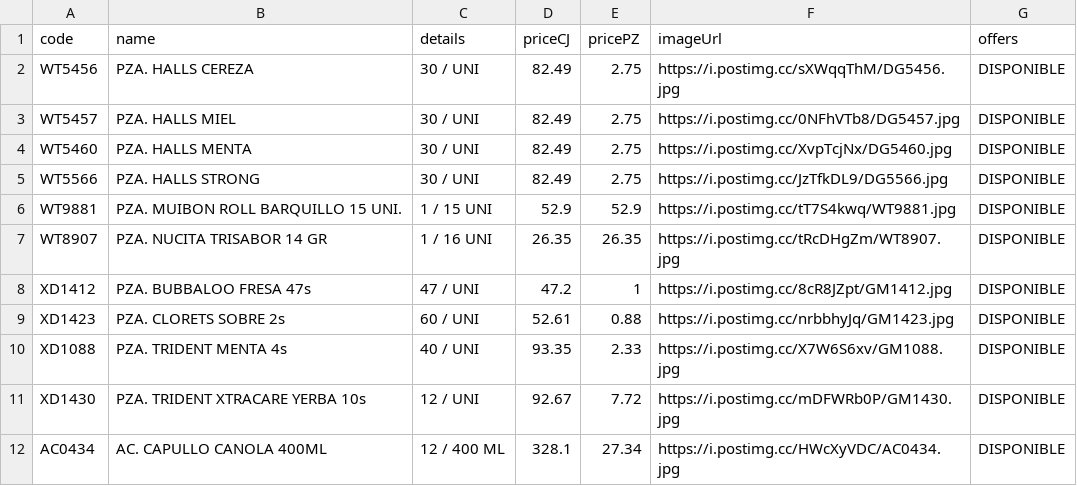
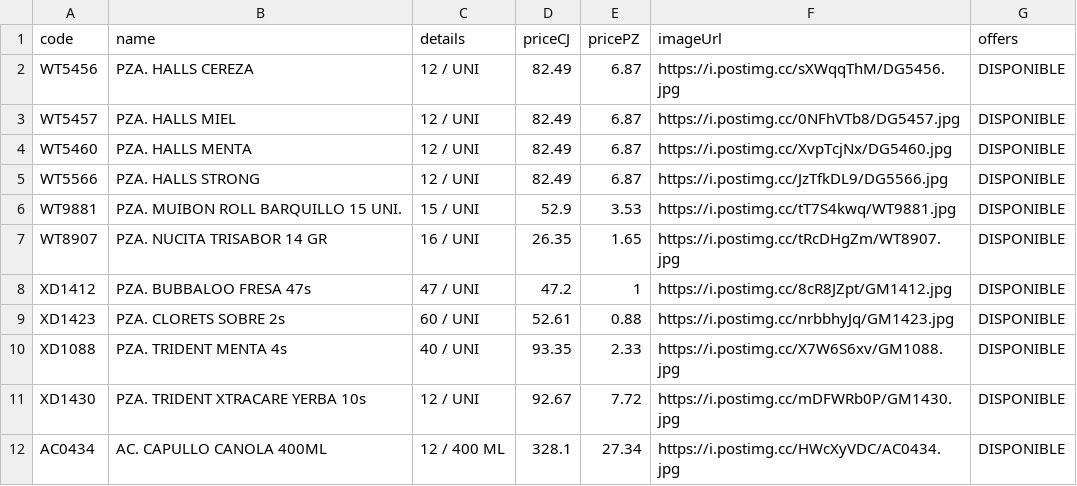
Before and after one commit to Mac-U/supermac-DB, a CSV file: productos.csv, drawn as a sheet; only a part is shown.

Commit message:
actualizacion3 al 15 de septiembre

```diff
--- a/productos.csv
+++ b/productos.csv
@@ -1,8 +1,8 @@
 code,name,details,priceCJ,pricePZ,imageUrl,offers
-WT5456,PZA. HALLS CEREZA,30 / UNI,82.49,2.75,https://i.postimg.cc/sXWqqThM/DG5456.jpg,DISPONIBLE
-WT5457,PZA. HALLS MIEL,30 / UNI,82.49,2.75,https://i.postimg.cc/0NFhVTb8/DG5457.jpg,DISPONIBLE
-WT5460,PZA. HALLS MENTA,30 / UNI,82.49,2.75,https://i.postimg.cc/XvpTcjNx/DG5460.jpg,DISPONIBLE
-WT5566,PZA. HALLS STRONG,30 / UNI,82.49,2.75,https://i.postimg.cc/JzTfkDL9/DG5566.jpg,DISPONIBLE
-WT9881,PZA. MUIBON ROLL BARQUILLO 15 UNI.,1 / 15 UNI,52.9,52.9,https://i.postimg.cc/tT7S4kwq/WT9881.jpg,DISPONIBLE
-WT8907,PZA. NUCITA TRISABOR 14 GR,1 / 16 UNI,26.35,26.35,https://i.postimg.cc/tRcDHgZm/WT8907.jpg,DISPONIBLE
+WT5456,PZA. HALLS CEREZA,12 / UNI,82.49,6.87,https://i.postimg.cc/sXWqqThM/DG5456.jpg,DISPONIBLE
+WT5457,PZA. HALLS MIEL,12 / UNI,82.49,6.87,https://i.postimg.cc/0NFhVTb8/DG5457.jpg,DISPONIBLE
+WT5460,PZA. HALLS MENTA,12 / UNI,82.49,6.87,https://i.postimg.cc/XvpTcjNx/DG5460.jpg,DISPONIBLE
+WT5566,PZA. HALLS STRONG,12 / UNI,82.49,6.87,https://i.postimg.cc/JzTfkDL9/DG5566.jpg,DISPONIBLE
+WT9881,PZA. MUIBON ROLL BARQUILLO 15 UNI.,15 / UNI,52.9,3.53,https://i.postimg.cc/tT7S4kwq/WT9881.jpg,DISPONIBLE
+WT8907,PZA. NUCITA TRISABOR 14 GR,16 / UNI,26.35,1.65,https://i.postimg.cc/tRcDHgZm/WT8907.jpg,DISPONIBLE
 XD1412,PZA. BUBBALOO FRESA 47s,47 / UNI,47.2,1,https://i.postimg.cc/8cR8JZpt/GM1412.jpg,DISPONIBLE
```
